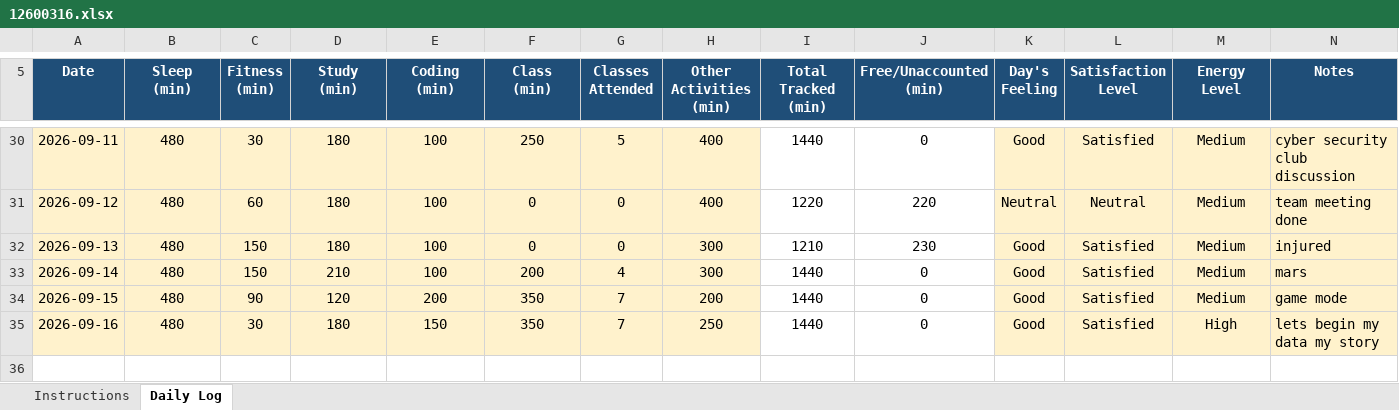
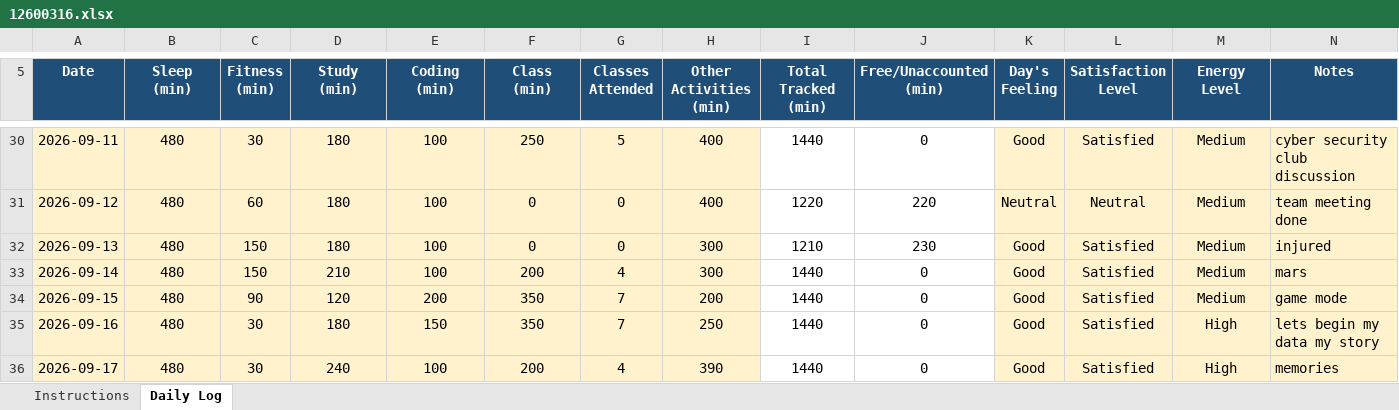
Before and after one commit to eZpiyush/CAP776, an Excel workbook: 12600316.xlsx, sheet Daily Log, drawn as a sheet; only a part is shown, gaps mark what is left out; values as stored, in another font and other column widths than the file's, no borders; conditional formats not drawn; the diff names each change by its address in the sheet, - before the commit and + after, or states it on an @@ line.

Commit message:
update of 17th Aug

```diff
--- a/12600316.xlsx (sheet Daily Log)
+++ b/12600316.xlsx (sheet Daily Log)
+row 36: 2026-09-17 | 480 | 30 | 240 | 100 | 200 | 4 | 390 | 1440 | 0 | Good | Satisfied | High | memories
```
